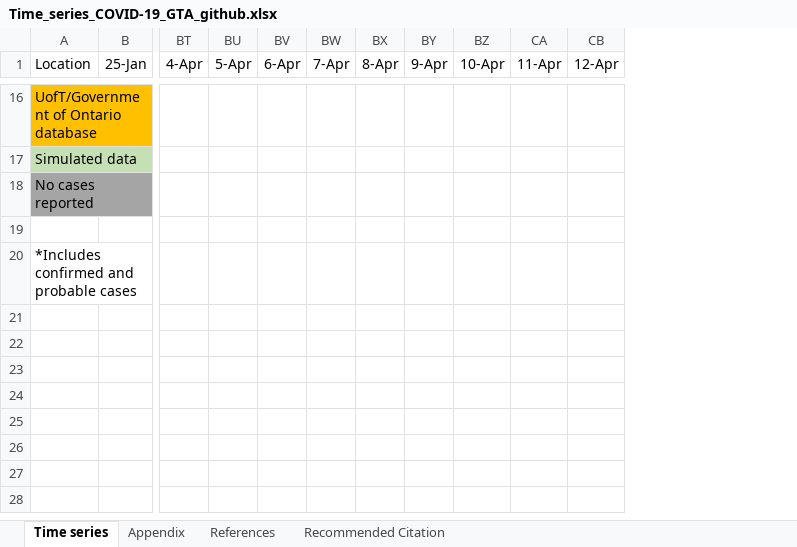
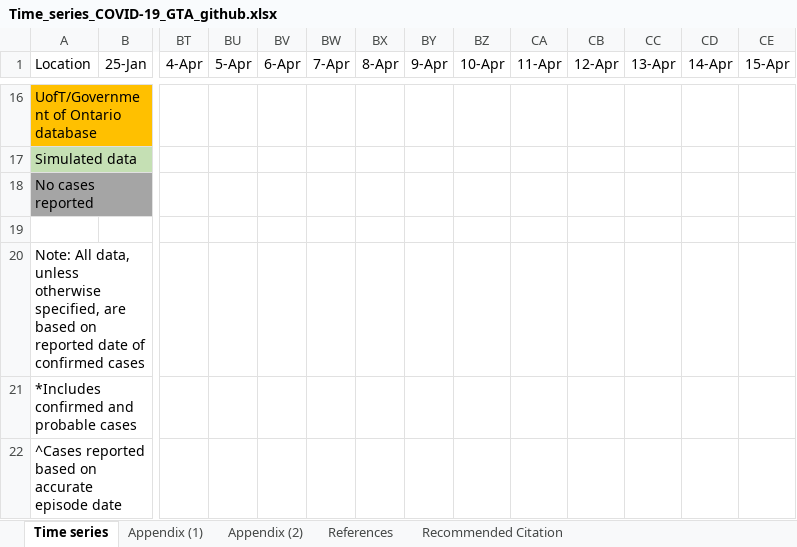
Before and after one commit to mishra-lab/covid-GTA-surge-planning, an Excel workbook: data/Time_series_COVID-19_GTA_github.xlsx, sheet Time series, drawn as a sheet; only a part is shown, gaps mark what is left out; values as stored, in another font and other column widths than the file's, no borders; charts and pictures not drawn; rows hold the shown columns only; the diff covers the shown part only; the diff names each change by its address in the sheet, - before the commit and + after, or states it on an @@ line.

Commit message:
Update COVID time series [ci skip]

```diff
--- a/data/Time_series_COVID-19_GTA_github.xlsx (sheet Time series)
+++ b/data/Time_series_COVID-19_GTA_github.xlsx (sheet Time series)
-sheet tab: Appendix
+sheet tab: Appendix (1)
+sheet tab: Appendix (2)
+column CC (13-Apr), empty
+column CD (14-Apr), empty
+column CE (15-Apr), empty
+row 20: Note: All data, unless otherwise specified, are based on reported date of confirmed cases
+row 22: ^Cases reported based on accurate episode date
```
Also changed, not shown: 2 added rows and 55 edited cells elsewhere in this sheet, sheet References, formulas that keep their value, charts or pictures, 1 other file.
